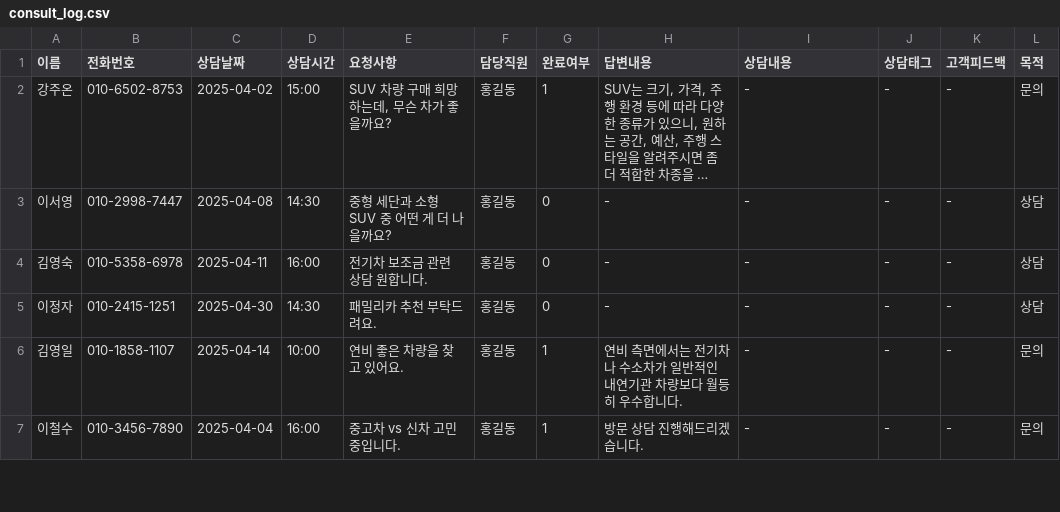
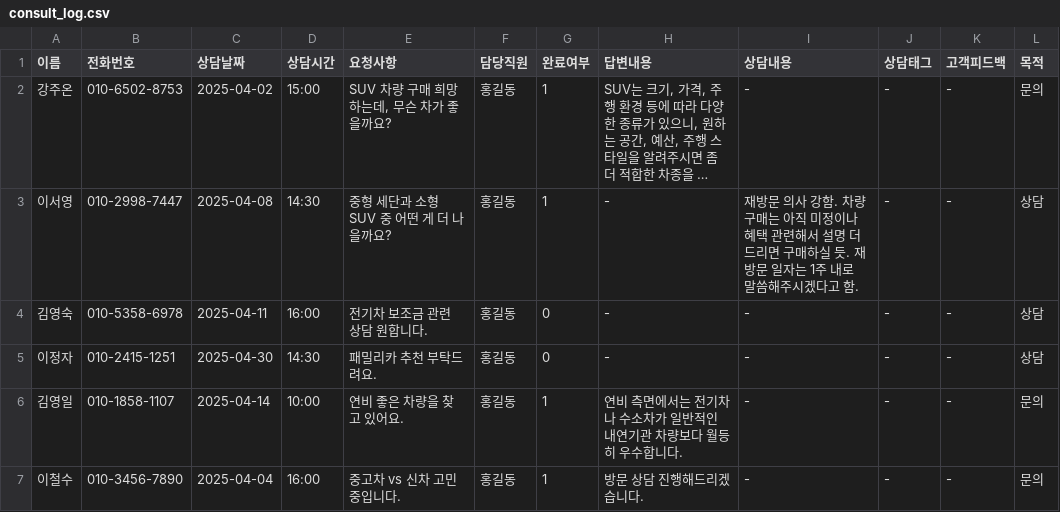
Before and after one commit to CodeWorks-hi/main-project, a CSV file: data/consult_log.csv, drawn as a sheet; only a part is shown; long unchanged cells end in …; the diff names each change by its address in the sheet, - before the commit and + after, or states it on an @@ line.

```diff
--- a/data/consult_log.csv
+++ b/data/consult_log.csv
-G3 (완료여부): 0
+G3 (완료여부): 1
-I3 (상담내용): -
+I3 (상담내용): 재방문 의사 강함. 차량 구매는 아직 미정이나 혜택 관련해서 설명 더 드리면 구매하실 듯. 재방문 일자는 1주 내로 말씀해주시겠다고 함.
```
Also changed, not shown: data/customers.csv, 1 other file.
